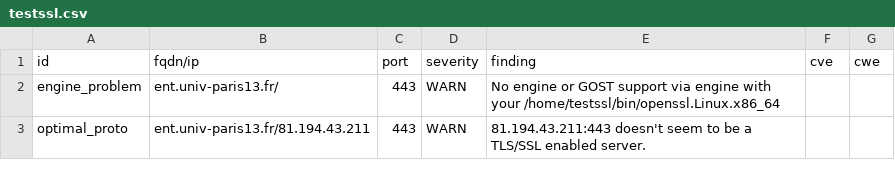
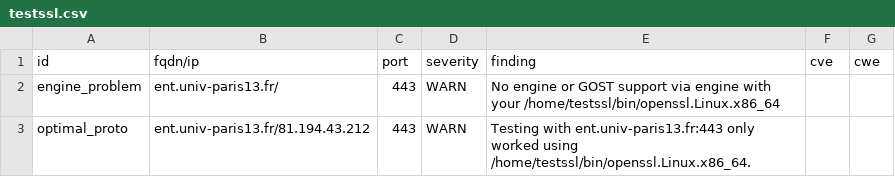
Before and after one commit to Florence-ReseauPro/DashLordReseaupro, a CSV file: results/aHR0cHM6Ly9lbnQudW5pdi1wYXJpczEzLmZyLw==/testssl.csv, drawn as a sheet.

Commit message:
update: https://ent.univ-paris13.fr/

```diff
--- a/results/aHR0cHM6Ly9lbnQudW5pdi1wYXJpczEzLmZyLw==/testssl.csv
+++ b/results/aHR0cHM6Ly9lbnQudW5pdi1wYXJpczEzLmZyLw==/testssl.csv
@@ -2,2 +2,2 @@
 "engine_problem","ent.univ-paris13.fr/","443","WARN","No engine or GOST support via engine with your /home/testssl/bin/openssl.Linux.x86_64","",""
-"optimal_proto","ent.univ-paris13.fr/81.194.43.211","443","WARN","81.194.43.211:443 doesn't seem to be a TLS/SSL enabled server.","",""
+"optimal_proto","ent.univ-paris13.fr/81.194.43.212","443","WARN","Testing with ent.univ-paris13.fr:443 only worked using /home/testssl/bin/openssl.Linux.x86_64.","",""
```
Also changed, not shown: 15 other files.
